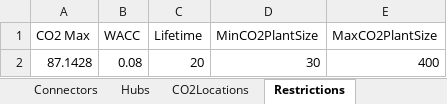
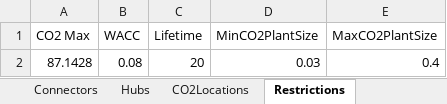
Before and after one commit to jtrobinson57/fscmodel-single-step, an Excel workbook: input.xlsx, sheet Restrictions, drawn as a sheet; values as stored, in another font and other column widths than the file's, no borders; the diff names each change by its address in the sheet, - before the commit and + after, or states it on an @@ line.

Commit message:
Changed CO2 Plant Scale to GW
Testing an idea to fix range issues, converting CO2 location capacities
from MW to GW. Cost isn't swapped yet, so the values aren't right, but
it is at least sort of working.

```diff
--- a/input.xlsx (sheet Restrictions)
+++ b/input.xlsx (sheet Restrictions)
-D2 (MinCO2PlantSize): 30
+D2 (MinCO2PlantSize): 0.03
-E2 (MaxCO2PlantSize): 400
+E2 (MaxCO2PlantSize): 0.4
```
Also changed, not shown: sheet CO2Locations, output.xlsx, 16 other files.
